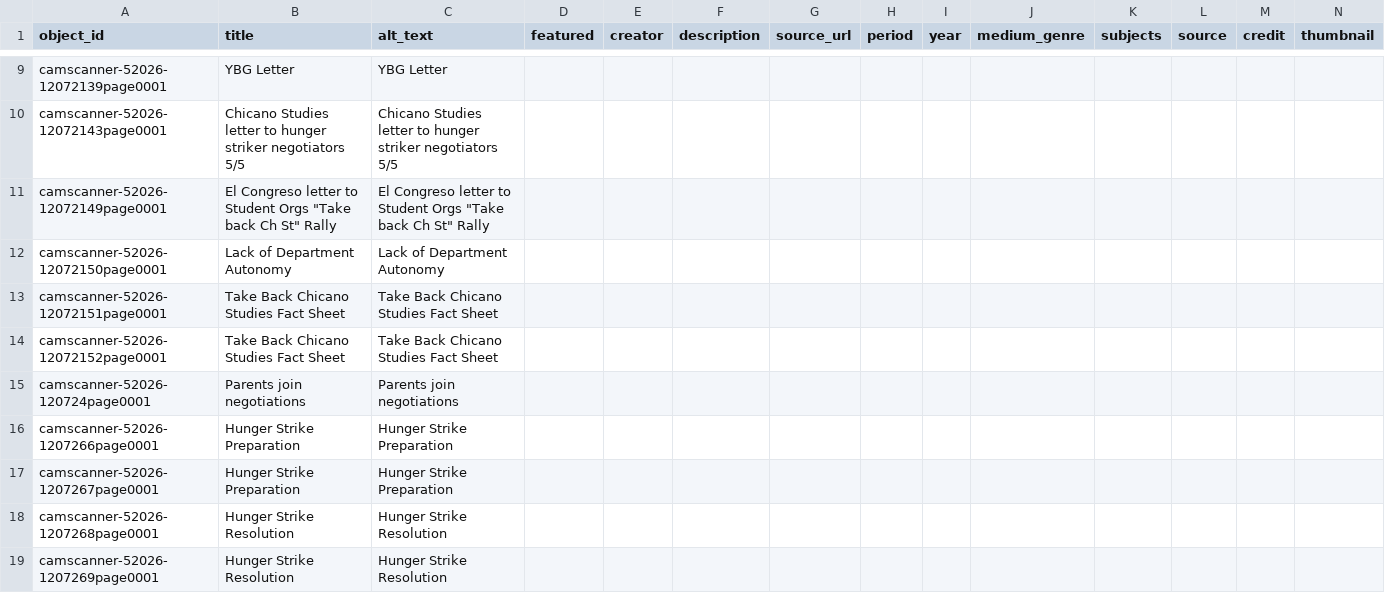
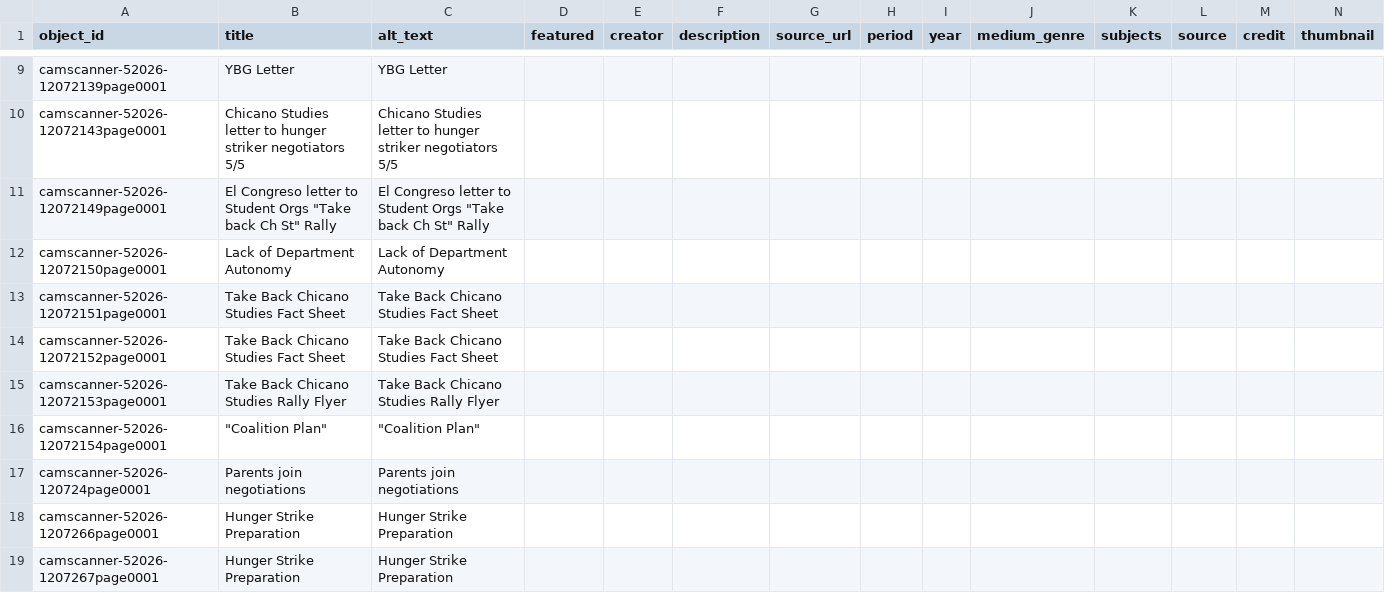
Before and after one commit to jessepreciadoo/90s-chicanos, a CSV file: telar-content/spreadsheets/objects.csv, drawn as a sheet; only a part is shown, gaps mark what is left out; the shorter side is filled out with more unchanged rows; rows hold the shown columns only; the diff names each change by its address in the sheet, - before the commit and + after, or states it on an @@ line.

Commit message:
Add camscanner-52026-12072153page0001, camscanner-52026-12072154page0001 via Telar Compositor [skip ci]

```diff
--- a/telar-content/spreadsheets/objects.csv
+++ b/telar-content/spreadsheets/objects.csv
+row 15: camscanner-52026-12072153page0001 | Take Back Chicano Studies Rally Flyer | Take Back Chicano Studies Rally Flyer
+row 16: camscanner-52026-12072154page0001 | "Coalition Plan" | "Coalition Plan"
```
Also changed, not shown: 2 other files.
